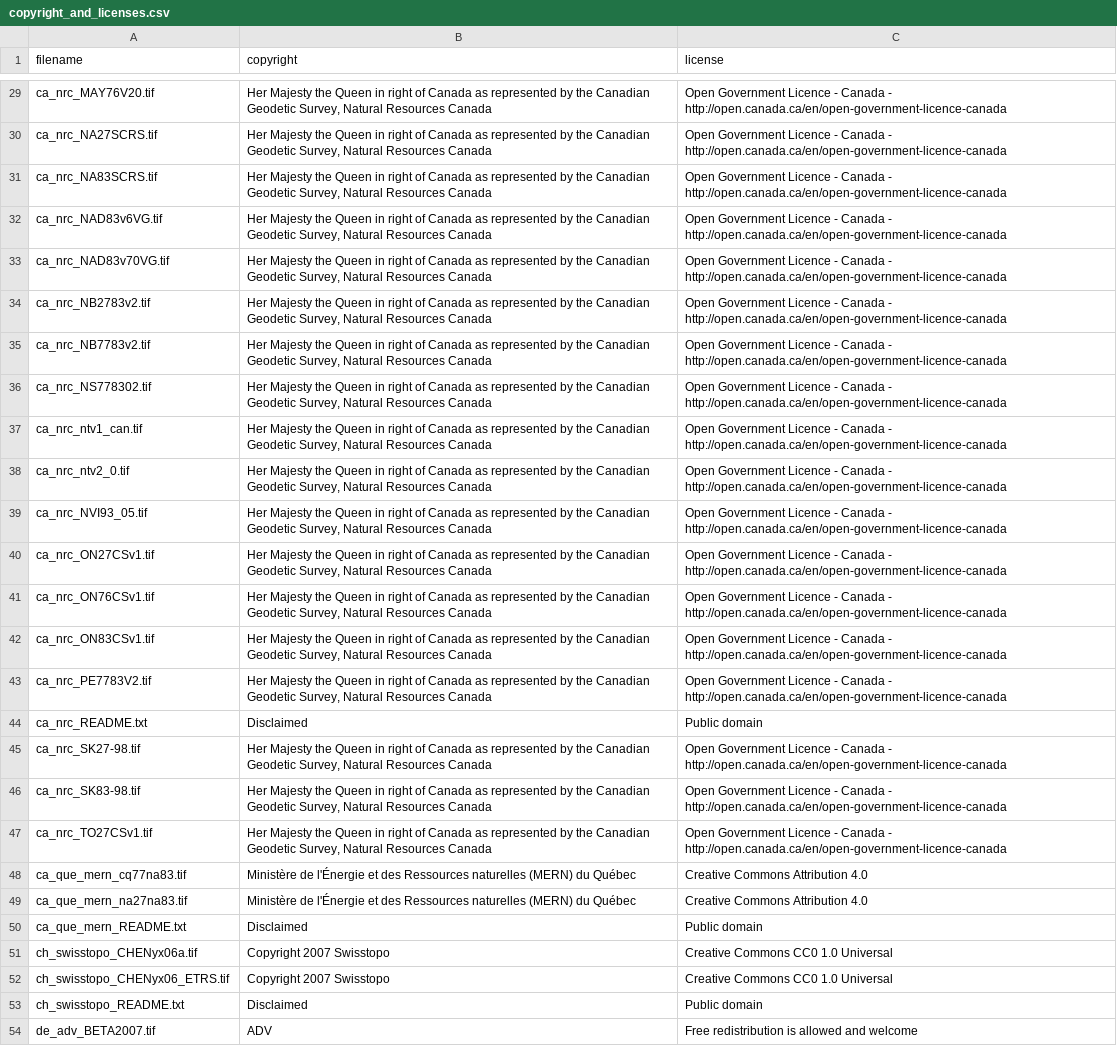
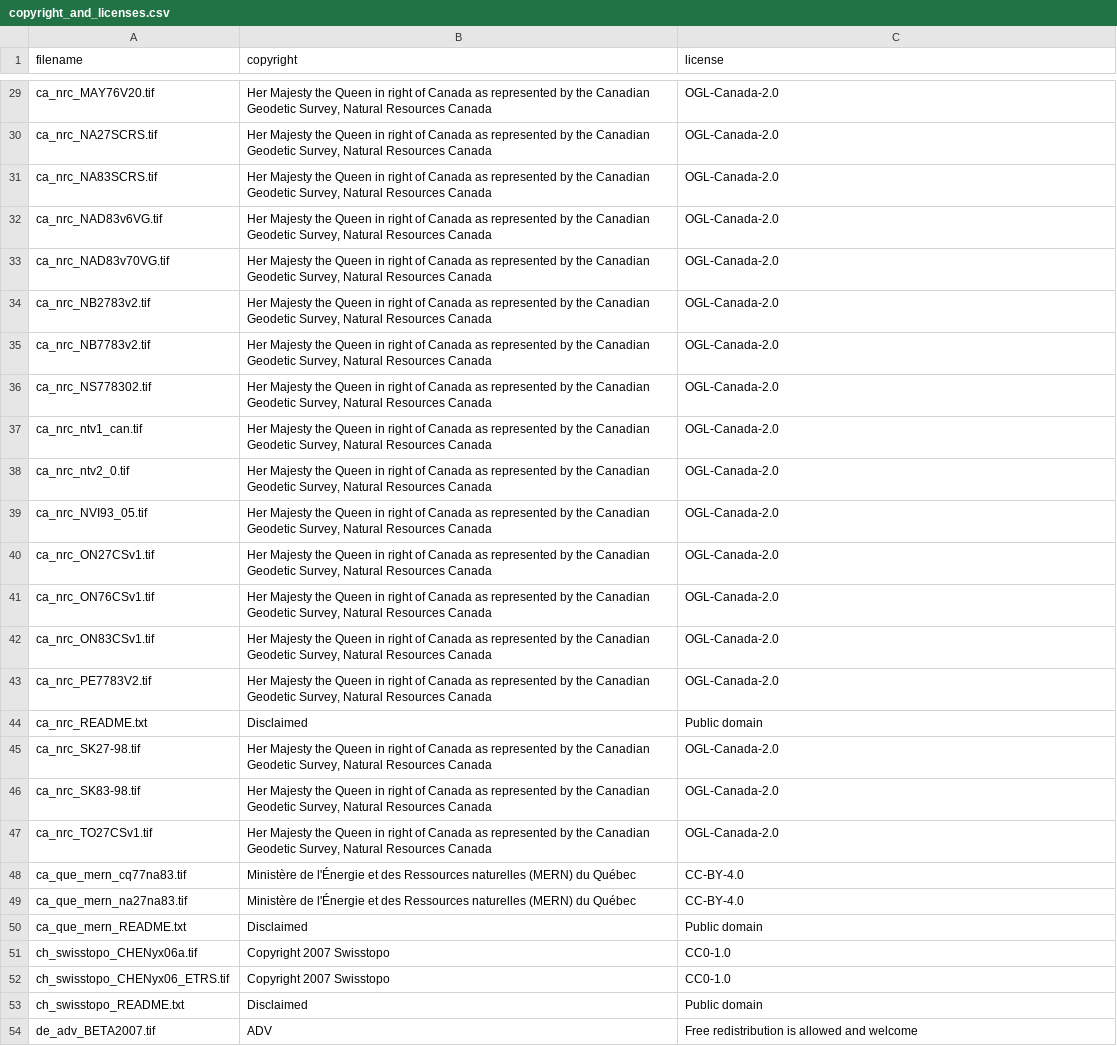
Before and after one commit to OSGeo/PROJ-data, a CSV file: copyright_and_licenses.csv, drawn as a sheet; only a part is shown, gaps mark what is left out; the diff covers the shown part only; the diff names each change by its address in the sheet, - before the commit and + after, or states it on an @@ line.

Commit message:
Use SPDX license identifiers in copyright_and_licenses.csv,

```diff
--- a/copyright_and_licenses.csv
+++ b/copyright_and_licenses.csv
-C29:C43 (license): Open Government Licence - Canada - http://open.canada.ca/en/open-government-licence-canada
+C29:C43 (license): OGL-Canada-2.0
-C45:C47 (license): Open Government Licence - Canada - http://open.canada.ca/en/open-government-licence-canada
+C45:C47 (license): OGL-Canada-2.0
-C48:C49 (license): Creative Commons Attribution 4.0
+C48:C49 (license): CC-BY-4.0
-C51:C52 (license): Creative Commons CC0 1.0 Universal
+C51:C52 (license): CC0-1.0
```
Also changed, not shown: 73 edited cells elsewhere in this file.
